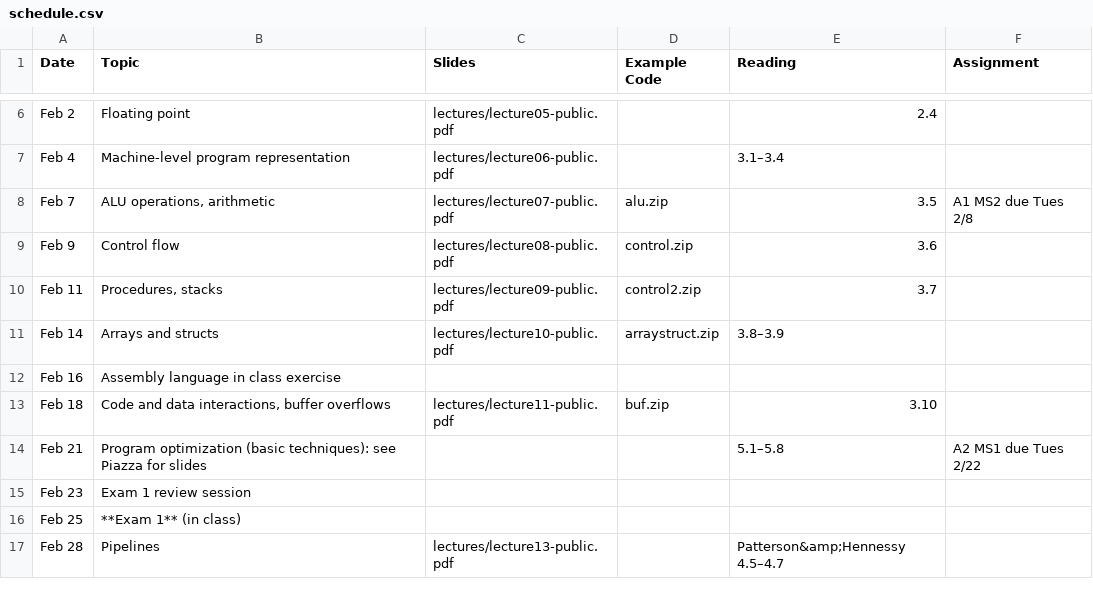
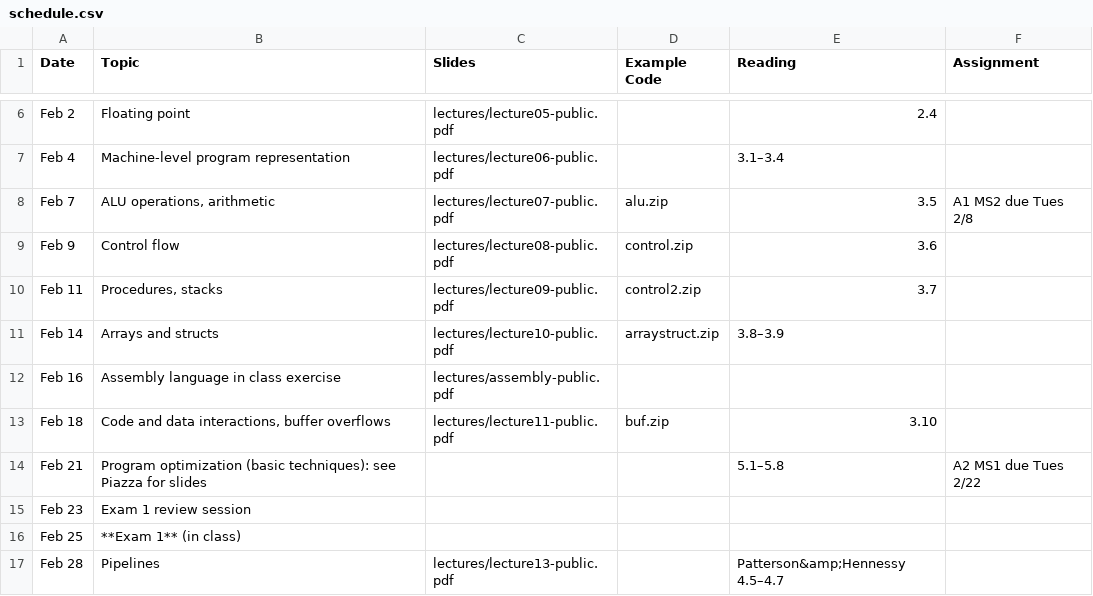
Before and after one commit to jhucsf/spring2022, a CSV file: schedule.csv, drawn as a sheet; only a part is shown, gaps mark what is left out.

Commit message:
public slides for assembly language exercise

```diff
--- a/schedule.csv
+++ b/schedule.csv
@@ -11,3 +11,3 @@ Feb 11,"Procedures, stacks",lectures/lecture09-public.pdf,control2.zip,3.7,
 Feb 14,"Arrays and structs",lectures/lecture10-public.pdf,arraystruct.zip,3.8–3.9,
-Feb 16,"Assembly language in class exercise",,,
+Feb 16,"Assembly language in class exercise",lectures/assembly-public.pdf,,
 Feb 18,"Code and data interactions, buffer overflows",lectures/lecture11-public.pdf,buf.zip,3.10,
```
Also changed, not shown: 1 other file.
